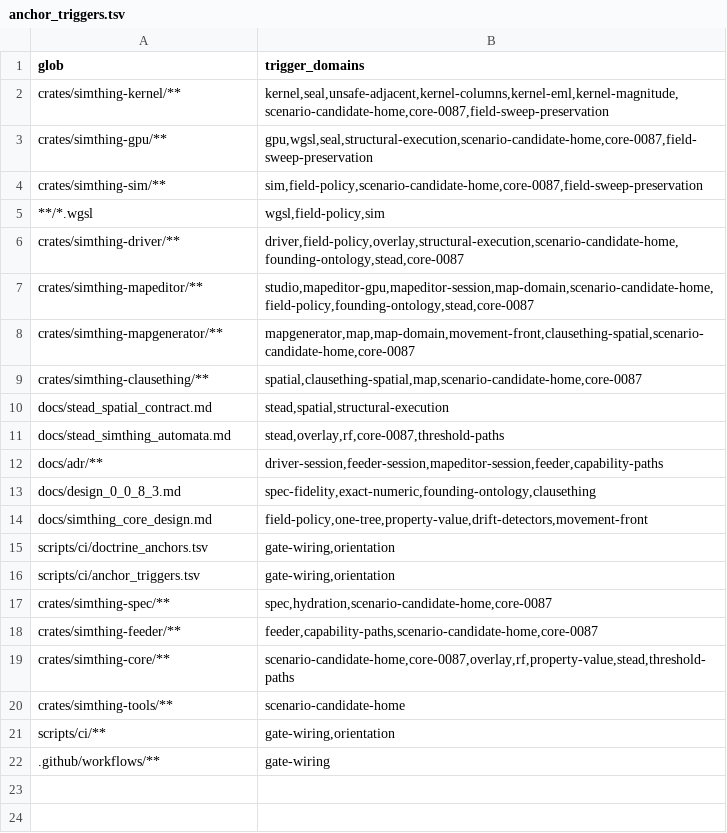
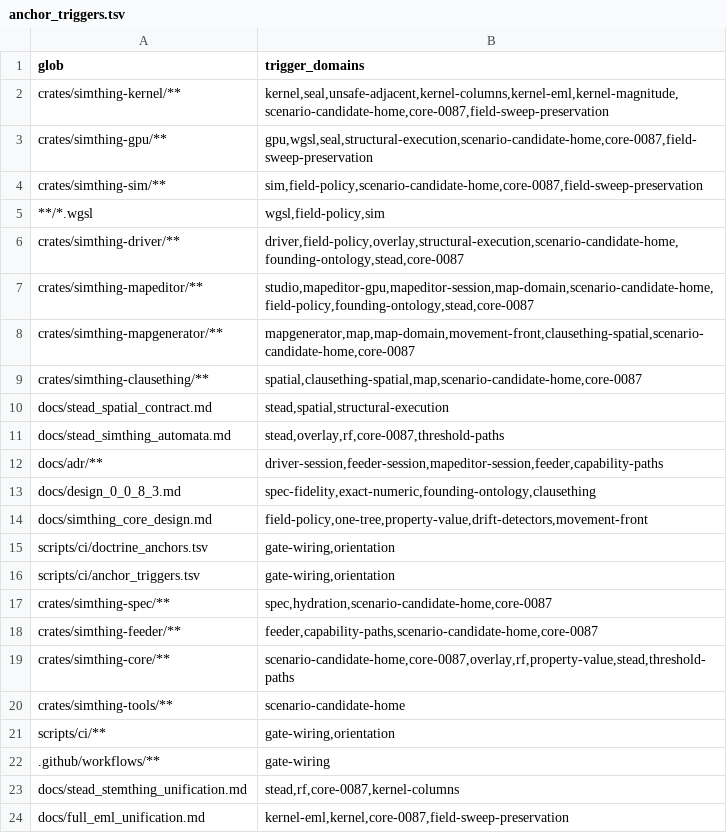
Before and after one commit to khorum08/SimThing, a TSV file: scripts/ci/anchor_triggers.tsv, drawn as a sheet; the diff names each change by its address in the sheet, - before the commit and + after, or states it on an @@ line.

```diff
--- a/scripts/ci/anchor_triggers.tsv
+++ b/scripts/ci/anchor_triggers.tsv
+row 23: docs/stead_stemthing_unification.md | stead,rf,core-0087,kernel-columns
+row 24: docs/full_eml_unification.md | kernel-eml,kernel,core-0087,field-sweep-preservation
```
Also changed, not shown: scripts/ci/anchor_reach_log.tsv, scripts/ci/doctrine_anchors.tsv, 5 other files.
